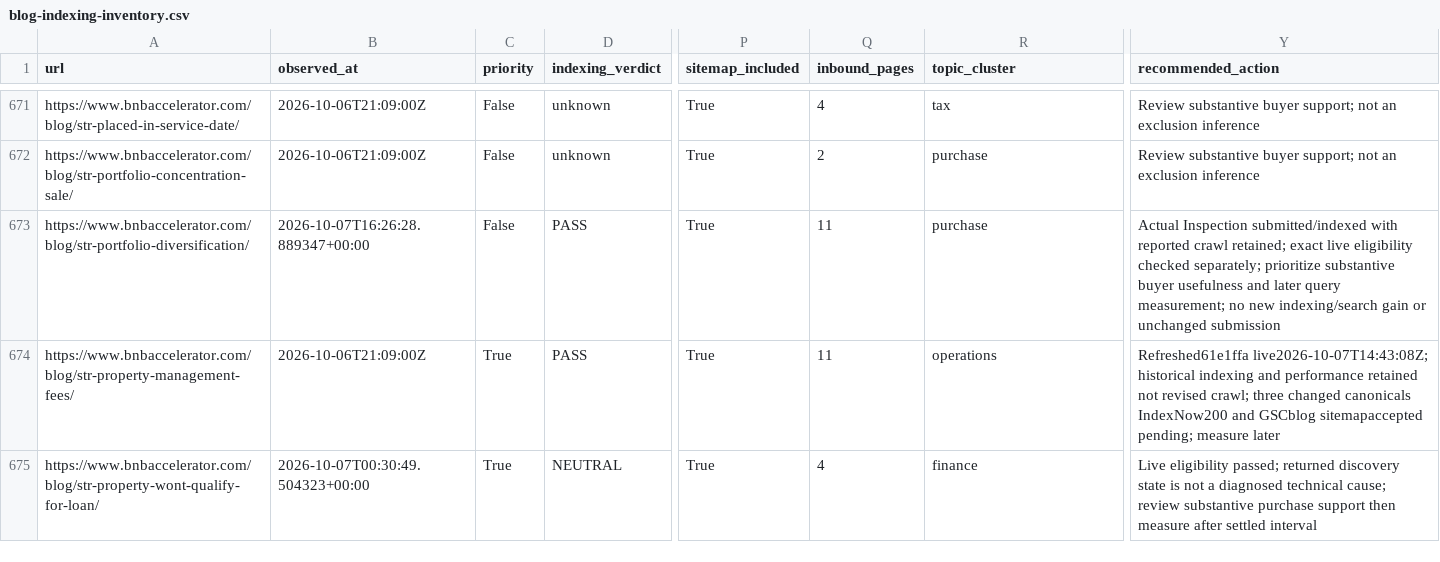
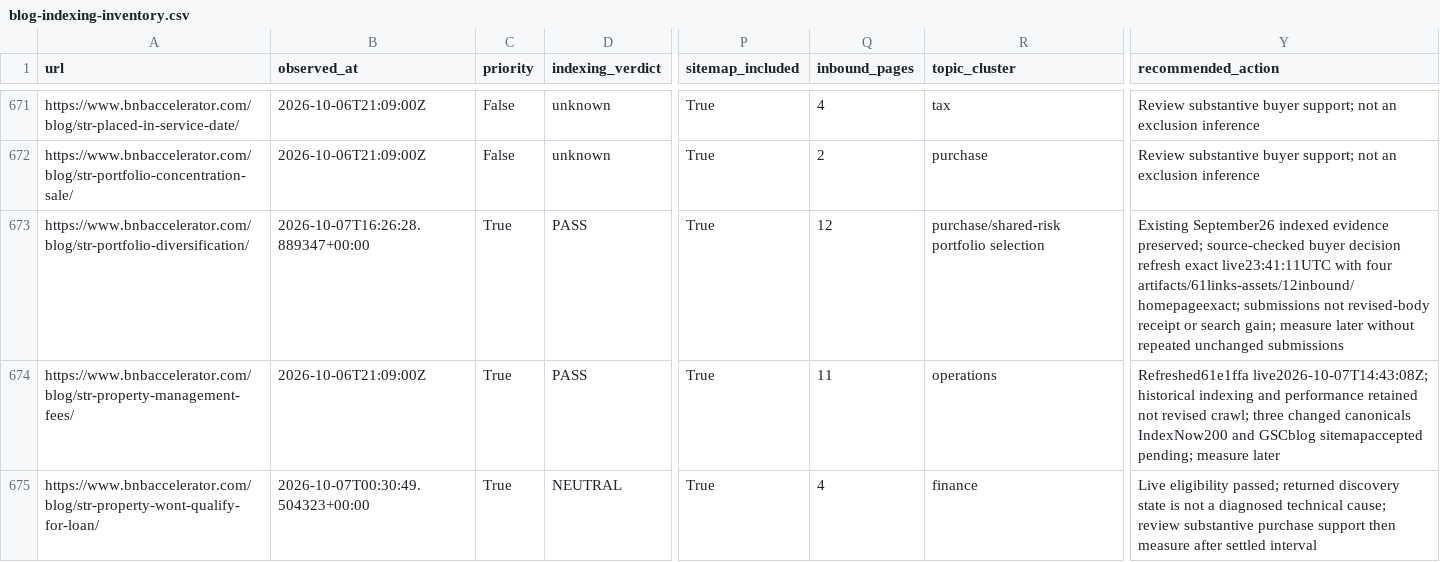
Before and after one commit to drconnorrobertson/bnb-accelerator-site, a CSV file: _gen/blog-indexing-inventory.csv, drawn as a sheet; only a part is shown, gaps mark what is left out; the diff names each change by its address in the sheet, - before the commit and + after, or states it on an @@ line.

Commit message:
Record live portfolio decision validation and indexing submissions

```diff
--- a/_gen/blog-indexing-inventory.csv
+++ b/_gen/blog-indexing-inventory.csv
-C673 (priority): False
+C673 (priority): True
-Q673 (inbound_pages): 11
+Q673 (inbound_pages): 12
-R673 (topic_cluster): purchase
+R673 (topic_cluster): purchase/shared-risk portfolio selection
-Y673 (recommended_action): Actual Inspection submitted/indexed with reported crawl retained; exact live eligibility checked separately; prioritize substantive buyer usefulness and later query measurement; no new indexing/search gain or unchanged submission
+Y673 (recommended_action): Existing September26 indexed evidence preserved; source-checked buyer decision refresh exact live23:41:11UTC with four artifacts/61links-assets/12inbound/homepageexact; submissions not revised-body receipt or search gain; measure later without repeated unchanged submissions
```
Also changed, not shown: 3 other files.
